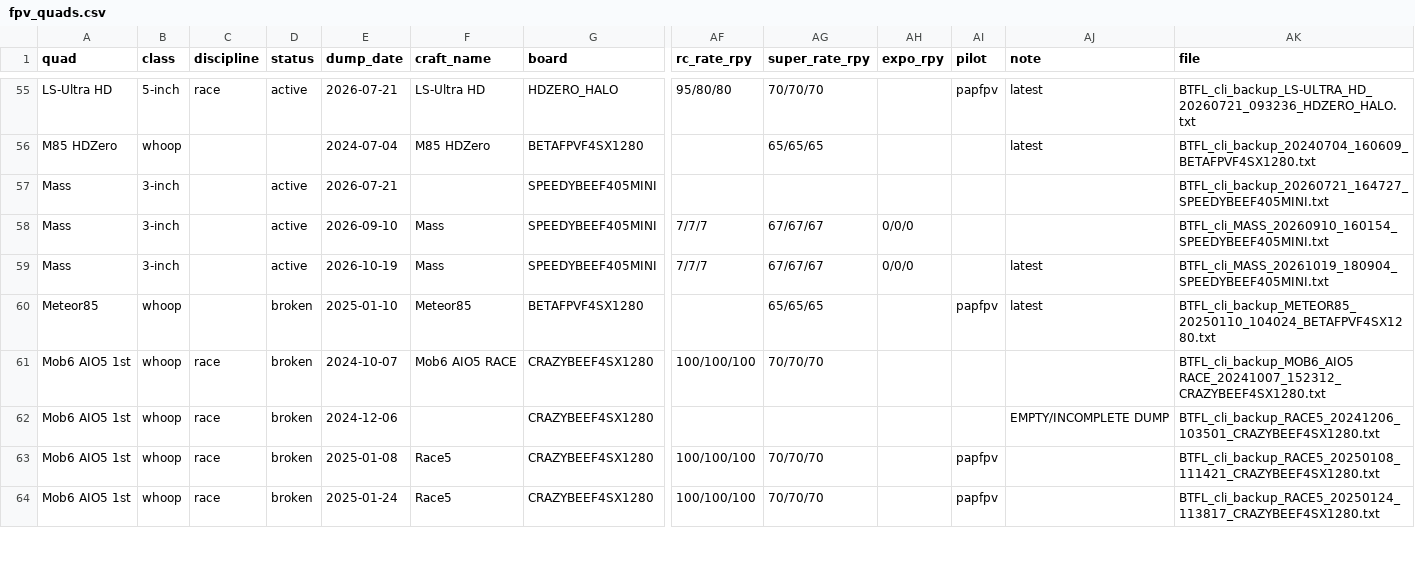
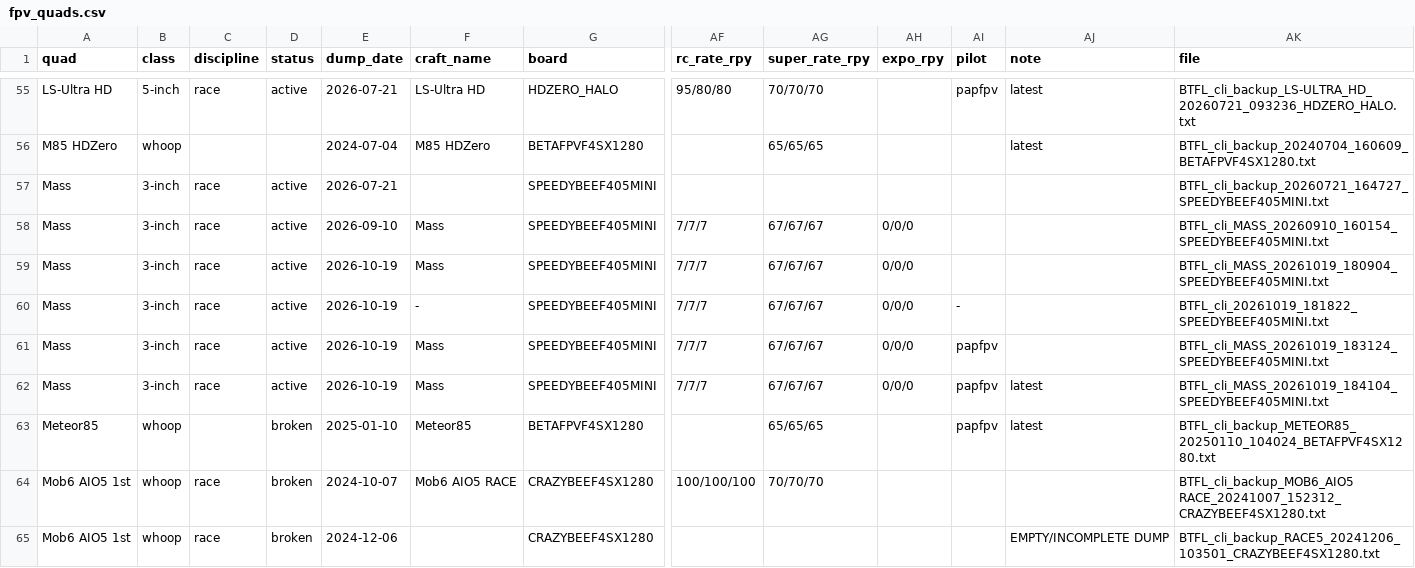
Before and after one commit to irom77/fpv_cli_dumps, a CSV file: fpv_quads.csv, drawn as a sheet; only a part is shown, gaps mark what is left out; the shorter side is filled out with more unchanged rows; rows hold the shown columns only; the diff names each change by its address in the sheet, - before the commit and + after, or states it on an @@ line.

```diff
--- a/fpv_quads.csv
+++ b/fpv_quads.csv
-C57:C59 (discipline): (empty)
+C57:C59 (discipline): race
-AJ59 (note): latest
+AJ59 (note): (empty)
+row 60: Mass | 3-inch | race | active | 2026-10-19 | - | SPEEDYBEEF405MINI | 7/7/7 | 67/67/67 | 0/0/0 | - |  | BTFL_cli_20261019_181822_SPEEDYBEEF405MINI.txt
+row 61: Mass | 3-inch | race | active | 2026-10-19 | Mass | SPEEDYBEEF405MINI | 7/7/7 | 67/67/67 | 0/0/0 | papfpv |  | BTFL_cli_MASS_20261019_183124_SPEEDYBEEF405MINI.txt
+row 62: Mass | 3-inch | race | active | 2026-10-19 | Mass | SPEEDYBEEF405MINI | 7/7/7 | 67/67/67 | 0/0/0 | papfpv | latest | BTFL_cli_MASS_20261019_184104_SPEEDYBEEF405MINI.txt
```
Also changed, not shown: fpv_quads_latest.csv, hardware.csv, 11 other files.
